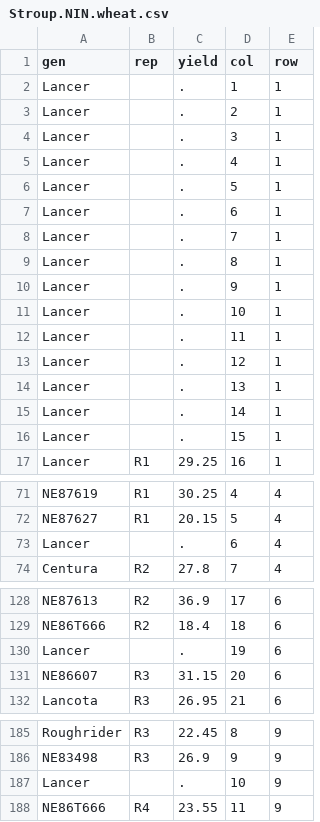
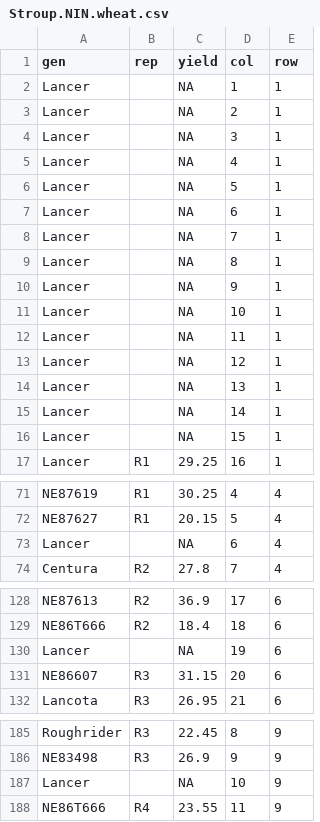
Before and after one commit to IdahoAgStats/guide-to-field-trial-spatial-analysis, a CSV file: data/Stroup.NIN.wheat.csv, drawn as a sheet; only a part is shown, gaps mark what is left out.

```diff
--- a/data/Stroup.NIN.wheat.csv
+++ b/data/Stroup.NIN.wheat.csv
@@ -1,17 +1,17 @@
 gen,rep,yield,col,row
-Lancer, ,.,1,1
-Lancer, ,.,2,1
-Lancer, ,.,3,1
-Lancer, ,.,4,1
-Lancer, ,.,5,1
-Lancer, ,.,6,1
-Lancer, ,.,7,1
-Lancer, ,.,8,1
-Lancer, ,.,9,1
-Lancer, ,.,10,1
-Lancer, ,.,11,1
-Lancer, ,.,12,1
-Lancer, ,.,13,1
-Lancer, ,.,14,1
-Lancer, ,.,15,1
+Lancer, ,NA,1,1
+Lancer, ,NA,2,1
+Lancer, ,NA,3,1
+Lancer, ,NA,4,1
+Lancer, ,NA,5,1
+Lancer, ,NA,6,1
+Lancer, ,NA,7,1
+Lancer, ,NA,8,1
+Lancer, ,NA,9,1
+Lancer, ,NA,10,1
+Lancer, ,NA,11,1
+Lancer, ,NA,12,1
+Lancer, ,NA,13,1
+Lancer, ,NA,14,1
+Lancer, ,NA,15,1
 Lancer,R1,29.25,16,1
@@ -72,3 +72,3 @@ NE87619,R1,30.25,4,4
 NE87627,R1,20.15,5,4
-Lancer, ,.,6,4
+Lancer, ,NA,6,4
 Centura,R2,27.8,7,4
@@ -129,3 +129,3 @@ NE87613,R2,36.9,17,6
 NE86T666,R2,18.4,18,6
-Lancer, ,.,19,6
+Lancer, ,NA,19,6
 NE86607,R3,31.15,20,6
@@ -186,3 +186,3 @@ Roughrider,R3,22.45,8,9
 NE83498,R3,26.9,9,9
-Lancer, ,.,10,9
+Lancer, ,NA,10,9
 NE86T666,R4,23.55,11,9
```
Also changed, not shown: 2 other files.
